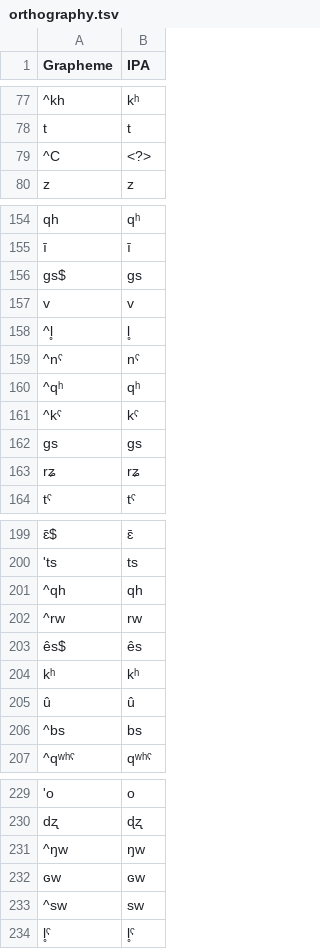
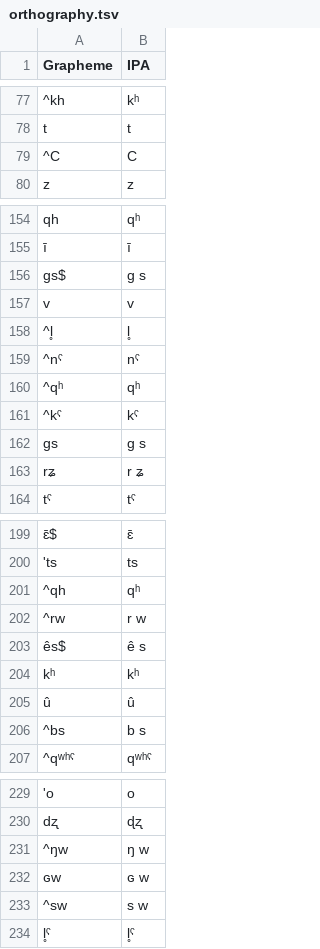
Before and after one commit to lexibank/zhangrgyalrong, a TSV file: etc/orthography.tsv, drawn as a sheet; only a part is shown, gaps mark what is left out; the diff covers the shown part only; the diff names each change by its address in the sheet, - before the commit and + after, or states it on an @@ line.

Commit message:
updated something

```diff
--- a/etc/orthography.tsv
+++ b/etc/orthography.tsv
-B79 (IPA): <?>
+B79 (IPA): C
-B156 (IPA): gs
+B156 (IPA): g s
-B162 (IPA): gs
+B162 (IPA): g s
-B163 (IPA): rʑ
+B163 (IPA): r ʑ
-B201 (IPA): qh
+B201 (IPA): qʰ
-B202 (IPA): rw
+B202 (IPA): r w
-B203 (IPA): ês
+B203 (IPA): ê s
-B206 (IPA): bs
+B206 (IPA): b s
-B231 (IPA): ŋw
+B231 (IPA): ŋ w
-B232 (IPA): ɢw
+B232 (IPA): ɢ w
-B233 (IPA): sw
+B233 (IPA): s w
```
Also changed, not shown: 4 edited cells elsewhere in this file.
